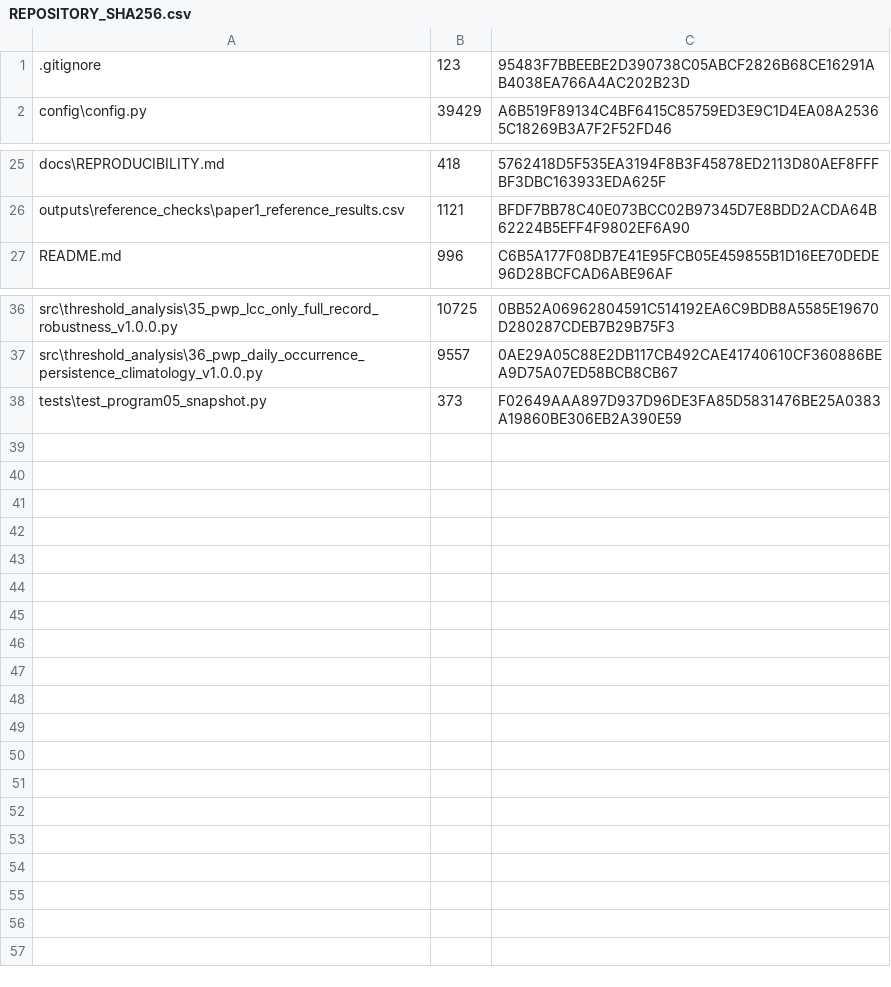
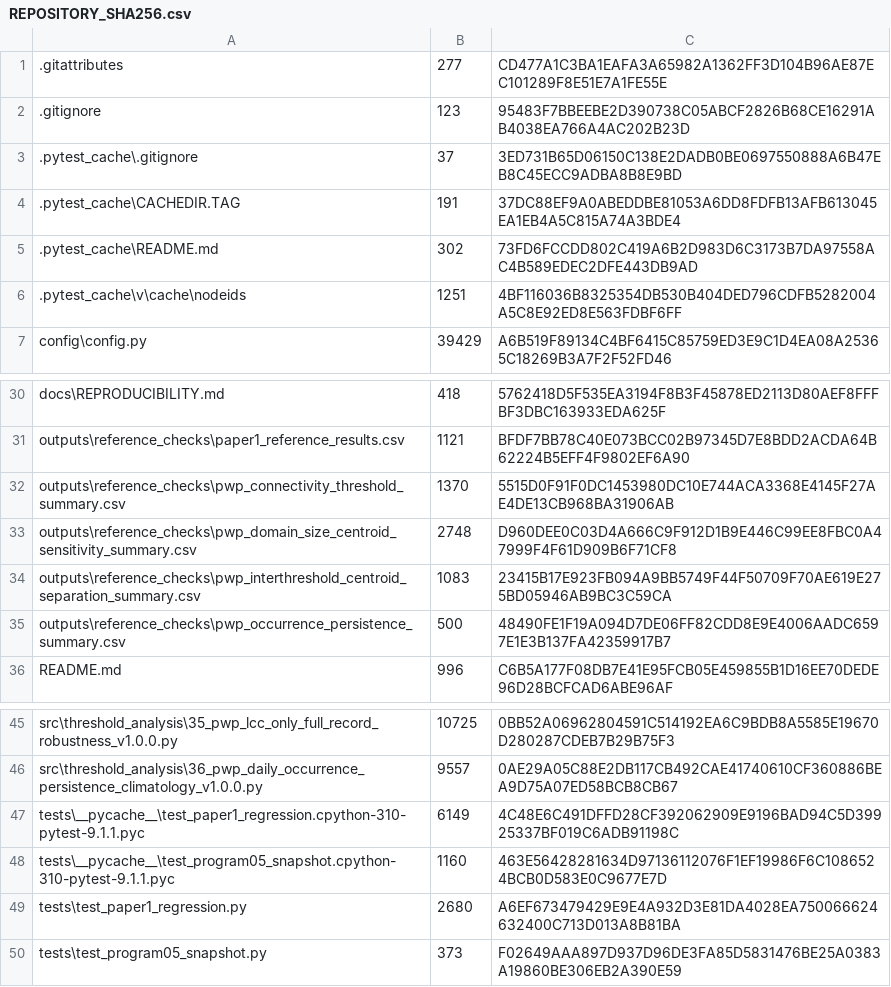
Before and after one commit to blackbeltbjj/pwp-threshold-centroid-sensitivity, a CSV file: data/manifests/REPOSITORY_SHA256.csv, drawn as a sheet; only a part is shown, gaps mark what is left out.

Commit message:
Add frozen scientific regression checks

```diff
--- a/data/manifests/REPOSITORY_SHA256.csv
+++ b/data/manifests/REPOSITORY_SHA256.csv
@@ -1,2 +1,7 @@
+.gitattributes,277,CD477A1C3BA1EAFA3A65982A1362FF3D104B96AE87EC101289F8E51E7A1FE55E
 .gitignore,123,95483F7BBEEBE2D390738C05ABCF2826B68CE16291AB4038EA766A4AC202B23D
+.pytest_cache\.gitignore,37,3ED731B65D06150C138E2DADB0BE0697550888A6B47EB8C45ECC9ADBA8B8E9BD
+.pytest_cache\CACHEDIR.TAG,191,37DC88EF9A0ABEDDBE81053A6DD8FDFB13AFB613045EA1EB4A5C815A74A3BDE4
+.pytest_cache\README.md,302,73FD6FCCDD802C419A6B2D983D6C3173B7DA97558AC4B589EDEC2DFE443DB9AD
+.pytest_cache\v\cache\nodeids,1251,4BF116036B8325354DB530B404DED796CDFB5282004A5C8E92ED8E563FDBF6FF
 config\config.py,39429,A6B519F89134C4BF6415C85759ED3E9C1D4EA08A25365C18269B3A7F2F52FD46
@@ -26,2 +31,6 @@ docs\REPRODUCIBILITY.md,418,5762418D5F535EA3194F8B3F45878ED2113D80AEF8FFFBF3DBC1
 outputs\reference_checks\paper1_reference_results.csv,1121,BFDF7BB78C40E073BCC02B97345D7E8BDD2ACDA64B62224B5EFF4F9802EF6A90
+outputs\reference_checks\pwp_connectivity_threshold_summary.csv,1370,5515D0F91F0DC1453980DC10E744ACA3368E4145F27AE4DE13CB968BA31906AB
+outputs\reference_checks\pwp_domain_size_centroid_sensitivity_summary.csv,2748,D960DEE0C03D4A666C9F912D1B9E446C99EE8FBC0A47999F4F61D909B6F71CF8
+outputs\reference_checks\pwp_interthreshold_centroid_separation_summary.csv,1083,23415B17E923FB094A9BB5749F44F50709F70AE619E275BD05946AB9BC3C59CA
+outputs\reference_checks\pwp_occurrence_persistence_summary.csv,500,48490FE1F19A094D7DE06FF82CDD8E9E4006AADC6597E1E3B137FA42359917B7
 README.md,996,C6B5A177F08DB7E41E95FCB05E459855B1D16EE70DEDE96D28BCFCAD6ABE96AF
@@ -37,2 +46,5 @@ src\threshold_analysis\35_pwp_lcc_only_full_record_robustness_v1.0.0.py,10725,0B
 src\threshold_analysis\36_pwp_daily_occurrence_persistence_climatology_v1.0.0.py,9557,0AE29A05C88E2DB117CB492CAE41740610CF360886BEA9D75A07ED58BCB8CB67
+tests\__pycache__\test_paper1_regression.cpython-310-pytest-9.1.1.pyc,6149,4C48E6C491DFFD28CF392062909E9196BAD94C5D39925337BF019C6ADB91198C
+tests\__pycache__\test_program05_snapshot.cpython-310-pytest-9.1.1.pyc,1160,463E56428281634D97136112076F1EF19986F6C1086524BCB0D583E0C9677E7D
+tests\test_paper1_regression.py,2680,A6EF673479429E9E4A932D3E81DA4028EA750066624632400C713D013A8B81BA
 tests\test_program05_snapshot.py,373,F02649AAA897D937D96DE3FA85D5831476BE25A0383A19860BE306EB2A390E59
```
Also changed, not shown: 5 other files.
